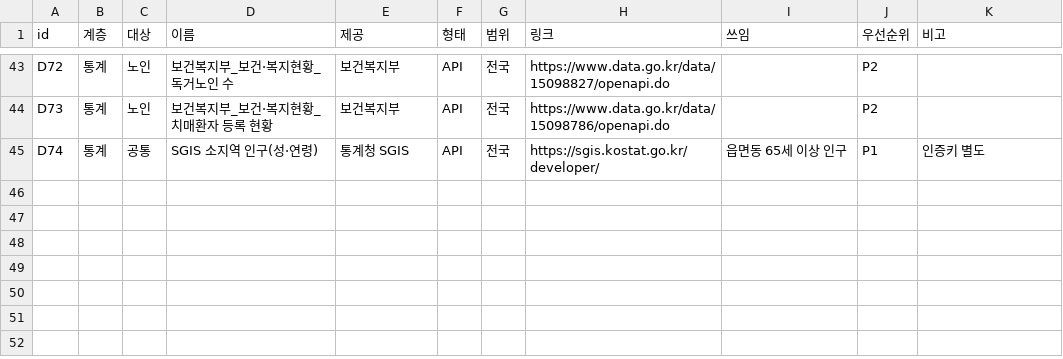
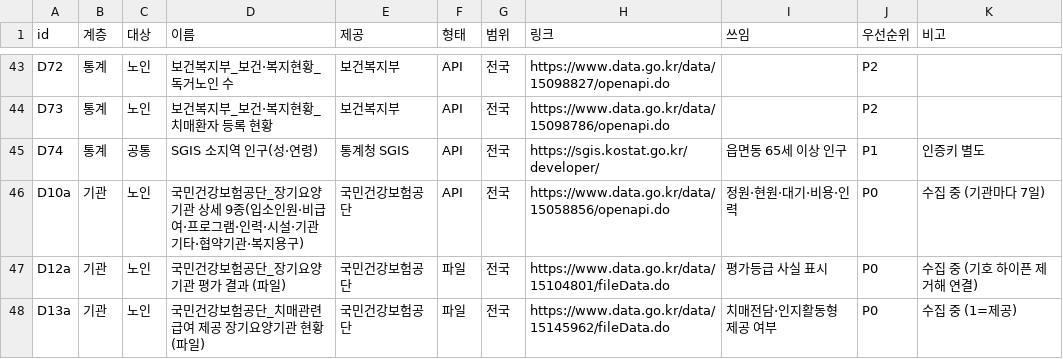
Before and after one commit to flytothejy/next-step-care, a CSV file: registry/datasets.csv, drawn as a sheet; only a part is shown, gaps mark what is left out; the diff names each change by its address in the sheet, - before the commit and + after, or states it on an @@ line.

```diff
--- a/registry/datasets.csv
+++ b/registry/datasets.csv
+row 46: D10a | 기관 | 노인 | 국민건강보험공단_장기요양기관 상세 9종(입소인원·비급여·프로그램·인력·시설·기관기타·협약기관·복지용구) | 국민건강보험공단 | API | 전국 | https://www.data.go.kr/data/15058856/openapi.do | 정원·현원·대기·비용·인력 | P0 | 수집 중 (기관마다 7일)
+row 47: D12a | 기관 | 노인 | 국민건강보험공단_장기요양기관 평가 결과 (파일) | 국민건강보험공단 | 파일 | 전국 | https://www.data.go.kr/data/15104801/fileData.do | 평가등급 사실 표시 | P0 | 수집 중 (기호 하이픈 제거해 연결)
+row 48: D13a | 기관 | 노인 | 국민건강보험공단_치매관련급여 제공 장기요양기관 현황 (파일) | 국민건강보험공단 | 파일 | 전국 | https://www.data.go.kr/data/15145962/fileData.do | 치매전담·인지활동형 제공 여부 | P0 | 수집 중 (1=제공)
```
Also changed, not shown: 14 other files.
